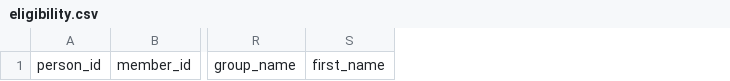
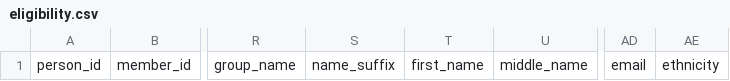
Before and after one commit to michaelgiessing/Tuva-Experiment, a CSV file: seeds/eligibility.csv, drawn as a sheet; only a part is shown, gaps mark what is left out; the diff names each change by its address in the sheet, - before the commit and + after, or states it on an @@ line.

```diff
--- a/seeds/eligibility.csv
+++ b/seeds/eligibility.csv
+column S, row 1: name_suffix
+column U, row 1: middle_name
+column AD, row 1: email
+column AE, row 1: ethnicity
```
Also changed, not shown: seeds/lab_result.csv, 6 other files.
